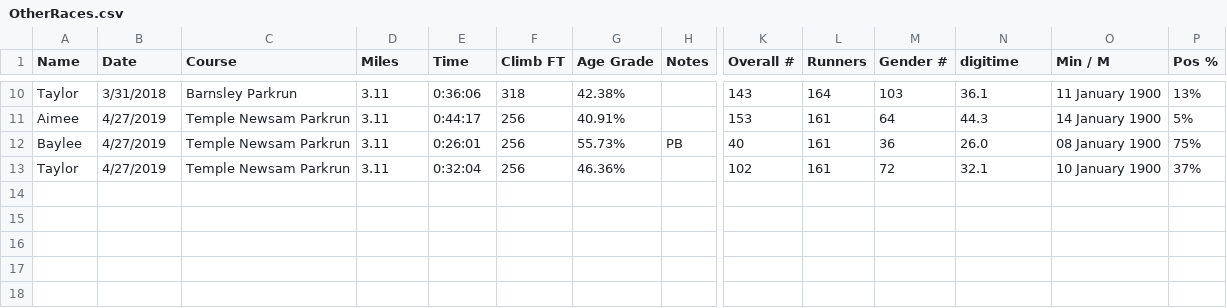
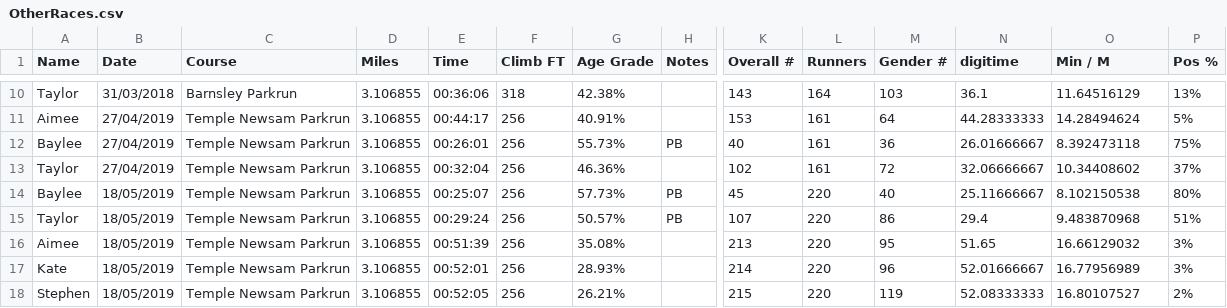
Before and after one commit to stevegleds/runningsteve, a CSV file: raceresults/OtherRaces.csv, drawn as a sheet; only a part is shown, gaps mark what is left out; rows hold the shown columns only; the diff covers the shown part only; the diff names each change by its address in the sheet, - before the commit and + after, or states it on an @@ line.

```diff
--- a/raceresults/OtherRaces.csv
+++ b/raceresults/OtherRaces.csv
-B10 (Date): 3/31/2018
+B10 (Date): 31/03/2018
-D10:D13 (Miles): 3.11
+D10:D13 (Miles): 3.106855
-E10 (Time): 0:36:06
+E10 (Time): 00:36:06
-O10 (Min / M): 11 January 1900
+O10 (Min / M): 11.64516129
-B11:B13 (Date): 4/27/2019
+B11:B13 (Date): 27/04/2019
-E11 (Time): 0:44:17
+E11 (Time): 00:44:17
-N11 (digitime): 44.3
+N11 (digitime): 44.28333333
-O11 (Min / M): 14 January 1900
+O11 (Min / M): 14.28494624
-E12 (Time): 0:26:01
+E12 (Time): 00:26:01
-N12 (digitime): 26.0
+N12 (digitime): 26.01666667
-O12 (Min / M): 08 January 1900
+O12 (Min / M): 8.392473118
-E13 (Time): 0:32:04
+E13 (Time): 00:32:04
-N13 (digitime): 32.1
+N13 (digitime): 32.06666667
-O13 (Min / M): 10 January 1900
+O13 (Min / M): 10.34408602
+row 14: Baylee | 18/05/2019 | Temple Newsam Parkrun | 3.106855 | 00:25:07 | 256 | 57.73% | PB | 45 | 220 | 40 | 25.11666667 | 8.102150538 | 80%
+row 15: Taylor | 18/05/2019 | Temple Newsam Parkrun | 3.106855 | 00:29:24 | 256 | 50.57% | PB | 107 | 220 | 86 | 29.4 | 9.483870968 | 51%
+row 16: Aimee | 18/05/2019 | Temple Newsam Parkrun | 3.106855 | 00:51:39 | 256 | 35.08% |  | 213 | 220 | 95 | 51.65 | 16.66129032 | 3%
+row 17: Kate | 18/05/2019 | Temple Newsam Parkrun | 3.106855 | 00:52:01 | 256 | 28.93% |  | 214 | 220 | 96 | 52.01666667 | 16.77956989 | 3%
+row 18: Stephen | 18/05/2019 | Temple Newsam Parkrun | 3.106855 | 00:52:05 | 256 | 26.21% |  | 215 | 220 | 119 | 52.08333333 | 16.80107527 | 2%
```
Also changed, not shown: 39 edited cells elsewhere in this file, 7 other files.
